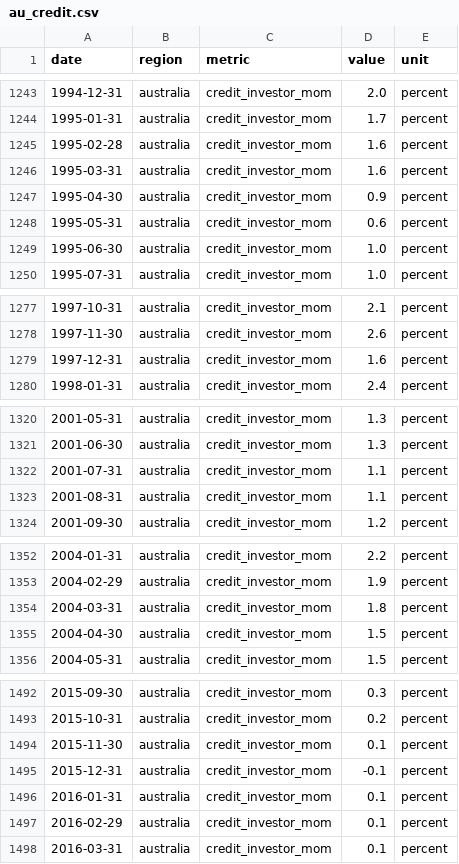
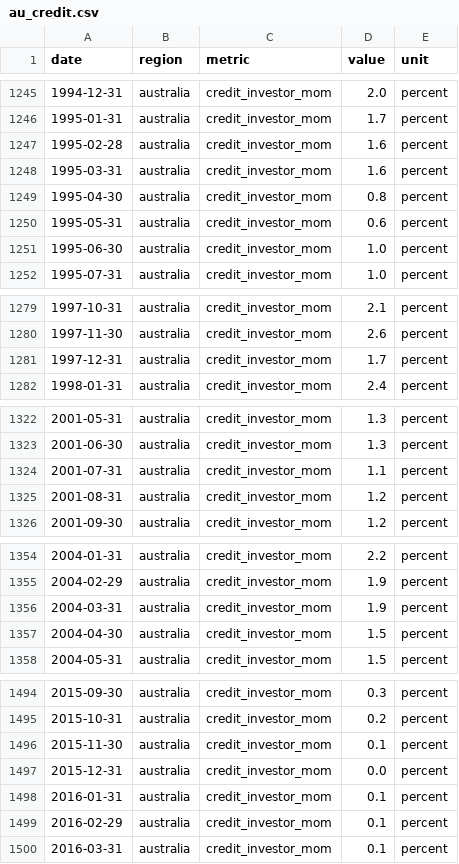
Before and after one commit to jackalexleonard-stack/victoria-housing-dashboard, a CSV file: data/series/au_credit.csv, drawn as a sheet; only a part is shown, gaps mark what is left out; the diff covers the shown part only.

```diff
--- a/data/series/au_credit.csv
+++ b/data/series/au_credit.csv
@@ -1246,3 +1248,3 @@ date,region,metric,value,unit
 1995-03-31,australia,credit_investor_mom,1.6,percent
-1995-04-30,australia,credit_investor_mom,0.9,percent
+1995-04-30,australia,credit_investor_mom,0.8,percent
 1995-05-31,australia,credit_investor_mom,0.6,percent
@@ -1278,3 +1280,3 @@ date,region,metric,value,unit
 1997-11-30,australia,credit_investor_mom,2.6,percent
-1997-12-31,australia,credit_investor_mom,1.6,percent
+1997-12-31,australia,credit_investor_mom,1.7,percent
 1998-01-31,australia,credit_investor_mom,2.4,percent
@@ -1322,3 +1324,3 @@ date,region,metric,value,unit
 2001-07-31,australia,credit_investor_mom,1.1,percent
-2001-08-31,australia,credit_investor_mom,1.1,percent
+2001-08-31,australia,credit_investor_mom,1.2,percent
 2001-09-30,australia,credit_investor_mom,1.2,percent
@@ -1353,3 +1355,3 @@ date,region,metric,value,unit
 2004-02-29,australia,credit_investor_mom,1.9,percent
-2004-03-31,australia,credit_investor_mom,1.8,percent
+2004-03-31,australia,credit_investor_mom,1.9,percent
 2004-04-30,australia,credit_investor_mom,1.5,percent
@@ -1494,3 +1496,3 @@ date,region,metric,value,unit
 2015-11-30,australia,credit_investor_mom,0.1,percent
-2015-12-31,australia,credit_investor_mom,-0.1,percent
+2015-12-31,australia,credit_investor_mom,0.0,percent
 2016-01-31,australia,credit_investor_mom,0.1,percent
```
Also changed, not shown: 6 added rows and 15 edited cells elsewhere in this file, data/series/au_hvi.csv, data/series/intl_fred.csv, 30 other files.
